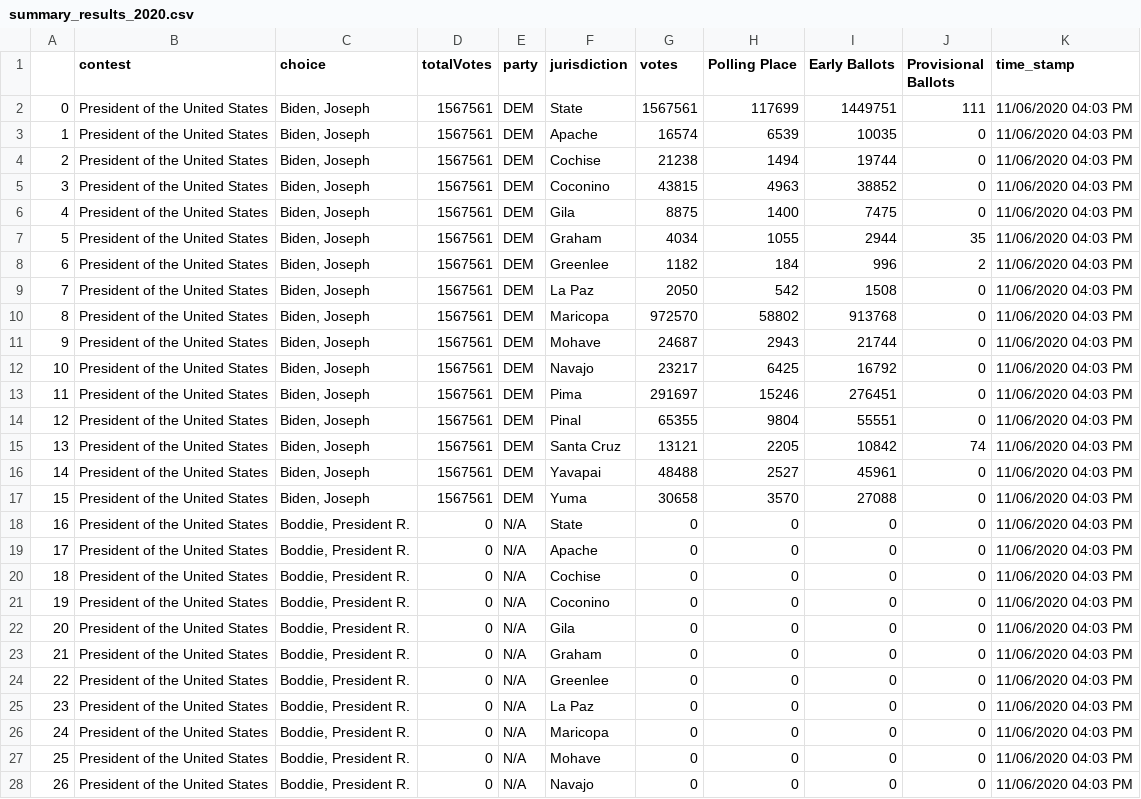
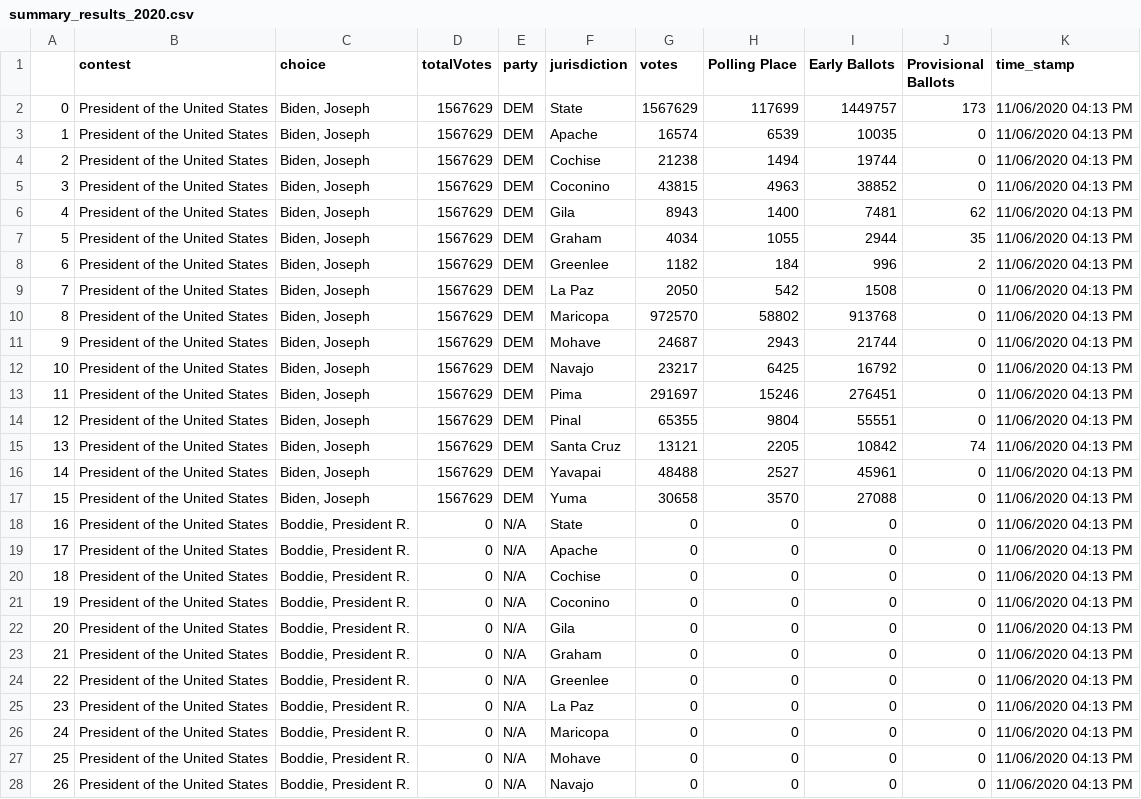
Before and after one commit to election-results/2020_general, a CSV file: summary_results_2020.csv, drawn as a sheet; only a part is shown; the diff covers the shown part only.

Commit message:
2020-11-06 16:15:16.525144

```diff
--- a/summary_results_2020.csv
+++ b/summary_results_2020.csv
@@ -1,28 +1,28 @@
 ,contest,choice,totalVotes,party,jurisdiction,votes,Polling Place,Early Ballots,Provisional Ballots,time_stamp
-0,President of the United States,"Biden, Joseph",1567561,DEM,State,1567561,117699,1449751,111,11/06/2020 04:03 PM
-1,President of the United States,"Biden, Joseph",1567561,DEM,Apache,16574,6539,10035,0,11/06/2020 04:03 PM
-2,President of the United States,"Biden, Joseph",1567561,DEM,Cochise,21238,1494,19744,0,11/06/2020 04:03 PM
-3,President of the United States,"Biden, Joseph",1567561,DEM,Coconino,43815,4963,38852,0,11/06/2020 04:03 PM
-4,President of the United States,"Biden, Joseph",1567561,DEM,Gila,8875,1400,7475,0,11/06/2020 04:03 PM
-5,President of the United States,"Biden, Joseph",1567561,DEM,Graham,4034,1055,2944,35,11/06/2020 04:03 PM
-6,President of the United States,"Biden, Joseph",1567561,DEM,Greenlee,1182,184,996,2,11/06/2020 04:03 PM
-7,President of the United States,"Biden, Joseph",1567561,DEM,La Paz,2050,542,1508,0,11/06/2020 04:03 PM
-8,President of the United States,"Biden, Joseph",1567561,DEM,Maricopa,972570,58802,913768,0,11/06/2020 04:03 PM
-9,President of the United States,"Biden, Joseph",1567561,DEM,Mohave,24687,2943,21744,0,11/06/2020 04:03 PM
-10,President of the United States,"Biden, Joseph",1567561,DEM,Navajo,23217,6425,16792,0,11/06/2020 04:03 PM
-11,President of the United States,"Biden, Joseph",1567561,DEM,Pima,291697,15246,276451,0,11/06/2020 04:03 PM
-12,President of the United States,"Biden, Joseph",1567561,DEM,Pinal,65355,9804,55551,0,11/06/2020 04:03 PM
-13,President of the United States,"Biden, Joseph",1567561,DEM,Santa Cruz,13121,2205,10842,74,11/06/2020 04:03 PM
-14,President of the United States,"Biden, Joseph",1567561,DEM,Yavapai,48488,2527,45961,0,11/06/2020 04:03 PM
-15,President of the United States,"Biden, Joseph",1567561,DEM,Yuma,30658,3570,27088,0,11/06/2020 04:03 PM
-16,President of the United States,"Boddie, President R.",0,N/A,State,0,0,0,0,11/06/2020 04:03 PM
-17,President of the United States,"Boddie, President R.",0,N/A,Apache,0,0,0,0,11/06/2020 04:03 PM
-18,President of the United States,"Boddie, President R.",0,N/A,Cochise,0,0,0,0,11/06/2020 04:03 PM
-19,President of the United States,"Boddie, President R.",0,N/A,Coconino,0,0,0,0,11/06/2020 04:03 PM
-20,President of the United States,"Boddie, President R.",0,N/A,Gila,0,0,0,0,11/06/2020 04:03 PM
-21,President of the United States,"Boddie, President R.",0,N/A,Graham,0,0,0,0,11/06/2020 04:03 PM
-22,President of the United States,"Boddie, President R.",0,N/A,Greenlee,0,0,0,0,11/06/2020 04:03 PM
-23,President of the United States,"Boddie, President R.",0,N/A,La Paz,0,0,0,0,11/06/2020 04:03 PM
-24,President of the United States,"Boddie, President R.",0,N/A,Maricopa,0,0,0,0,11/06/2020 04:03 PM
-25,President of the United States,"Boddie, President R.",0,N/A,Mohave,0,0,0,0,11/06/2020 04:03 PM
-26,President of the United States,"Boddie, President R.",0,N/A,Navajo,0,0,0,0,11/06/2020 04:03 PM
+0,President of the United States,"Biden, Joseph",1567629,DEM,State,1567629,117699,1449757,173,11/06/2020 04:13 PM
+1,President of the United States,"Biden, Joseph",1567629,DEM,Apache,16574,6539,10035,0,11/06/2020 04:13 PM
+2,President of the United States,"Biden, Joseph",1567629,DEM,Cochise,21238,1494,19744,0,11/06/2020 04:13 PM
+3,President of the United States,"Biden, Joseph",1567629,DEM,Coconino,43815,4963,38852,0,11/06/2020 04:13 PM
+4,President of the United States,"Biden, Joseph",1567629,DEM,Gila,8943,1400,7481,62,11/06/2020 04:13 PM
+5,President of the United States,"Biden, Joseph",1567629,DEM,Graham,4034,1055,2944,35,11/06/2020 04:13 PM
+6,President of the United States,"Biden, Joseph",1567629,DEM,Greenlee,1182,184,996,2,11/06/2020 04:13 PM
+7,President of the United States,"Biden, Joseph",1567629,DEM,La Paz,2050,542,1508,0,11/06/2020 04:13 PM
+8,President of the United States,"Biden, Joseph",1567629,DEM,Maricopa,972570,58802,913768,0,11/06/2020 04:13 PM
+9,President of the United States,"Biden, Joseph",1567629,DEM,Mohave,24687,2943,21744,0,11/06/2020 04:13 PM
+10,President of the United States,"Biden, Joseph",1567629,DEM,Navajo,23217,6425,16792,0,11/06/2020 04:13 PM
+11,President of the United States,"Biden, Joseph",1567629,DEM,Pima,291697,15246,276451,0,11/06/2020 04:13 PM
+12,President of the United States,"Biden, Joseph",1567629,DEM,Pinal,65355,9804,55551,0,11/06/2020 04:13 PM
+13,President of the United States,"Biden, Joseph",1567629,DEM,Santa Cruz,13121,2205,10842,74,11/06/2020 04:13 PM
+14,President of the United States,"Biden, Joseph",1567629,DEM,Yavapai,48488,2527,45961,0,11/06/2020 04:13 PM
+15,President of the United States,"Biden, Joseph",1567629,DEM,Yuma,30658,3570,27088,0,11/06/2020 04:13 PM
+16,President of the United States,"Boddie, President R.",0,N/A,State,0,0,0,0,11/06/2020 04:13 PM
+17,President of the United States,"Boddie, President R.",0,N/A,Apache,0,0,0,0,11/06/2020 04:13 PM
+18,President of the United States,"Boddie, President R.",0,N/A,Cochise,0,0,0,0,11/06/2020 04:13 PM
+19,President of the United States,"Boddie, President R.",0,N/A,Coconino,0,0,0,0,11/06/2020 04:13 PM
+20,President of the United States,"Boddie, President R.",0,N/A,Gila,0,0,0,0,11/06/2020 04:13 PM
+21,President of the United States,"Boddie, President R.",0,N/A,Graham,0,0,0,0,11/06/2020 04:13 PM
+22,President of the United States,"Boddie, President R.",0,N/A,Greenlee,0,0,0,0,11/06/2020 04:13 PM
+23,President of the United States,"Boddie, President R.",0,N/A,La Paz,0,0,0,0,11/06/2020 04:13 PM
+24,President of the United States,"Boddie, President R.",0,N/A,Maricopa,0,0,0,0,11/06/2020 04:13 PM
+25,President of the United States,"Boddie, President R.",0,N/A,Mohave,0,0,0,0,11/06/2020 04:13 PM
+26,President of the United States,"Boddie, President R.",0,N/A,Navajo,0,0,0,0,11/06/2020 04:13 PM
```
Also changed, not shown: 145 edited cells elsewhere in this file.
